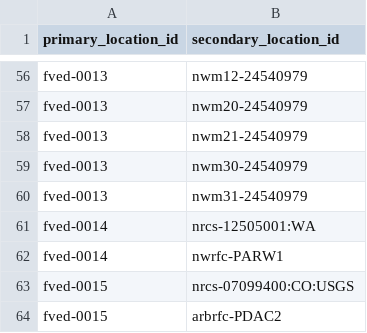
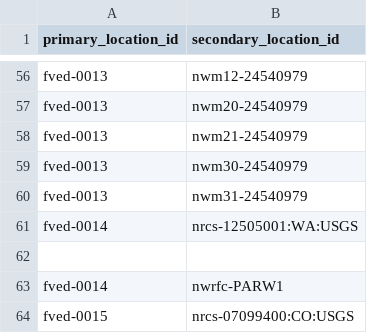
Before and after one commit to RTIInternational/teehr-fved, a CSV file: warehouse/local/locations/crosswalk.csv, drawn as a sheet; only a part is shown, gaps mark what is left out; the shorter side is filled out with more unchanged rows.

```diff
--- a/warehouse/local/locations/crosswalk.csv
+++ b/warehouse/local/locations/crosswalk.csv
@@ -60,3 +60,4 @@ fved-0013,nwm30-24540979
 fved-0013,nwm31-24540979
-fved-0014,nrcs-12505001:WA
+fved-0014,nrcs-12505001:WA:USGS
+
 fved-0014,nwrfc-PARW1
```
